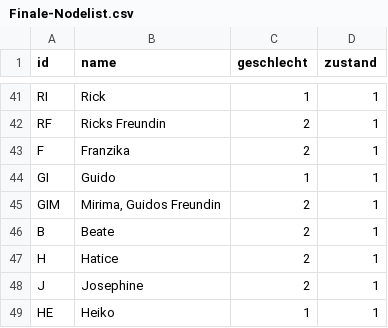
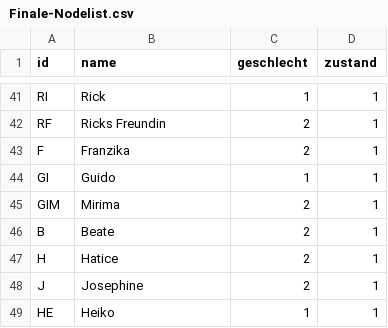
Before and after one commit to pj015/NetzwerkCF, a CSV file: Finale-Nodelist.csv, drawn as a sheet; only a part is shown, gaps mark what is left out.

Commit message:
Update Finale-Nodelist.csv

```diff
--- a/Finale-Nodelist.csv
+++ b/Finale-Nodelist.csv
@@ -44,3 +44,3 @@ F,Franzika,2,1
 GI,Guido,1,1
-GIM,"Mirima, Guidos Freundin",2,1
+GIM,Mirima,2,1
 B,Beate,2,1
```
